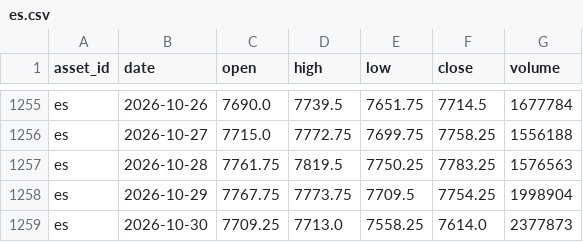
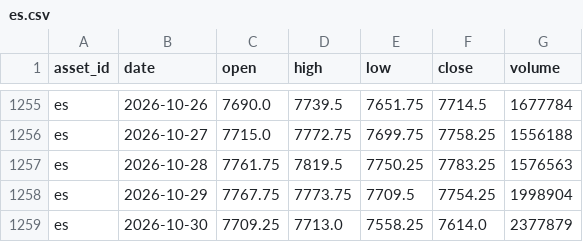
Before and after one commit to JunyiWu97/cross-asset-structure-monitor, a CSV file: data/history_public/es.csv, drawn as a sheet; only a part is shown, gaps mark what is left out.

```diff
--- a/data/history_public/es.csv
+++ b/data/history_public/es.csv
@@ -1258,2 +1258,2 @@ es,2026-10-28,7761.75,7819.5,7750.25,7783.25,1576563
 es,2026-10-29,7767.75,7773.75,7709.5,7754.25,1998904
-es,2026-10-30,7709.25,7713.0,7558.25,7614.0,2377873
+es,2026-10-30,7709.25,7713.0,7558.25,7614.0,2377879
```
Also changed, not shown: data/market_snapshot_latest.csv.
